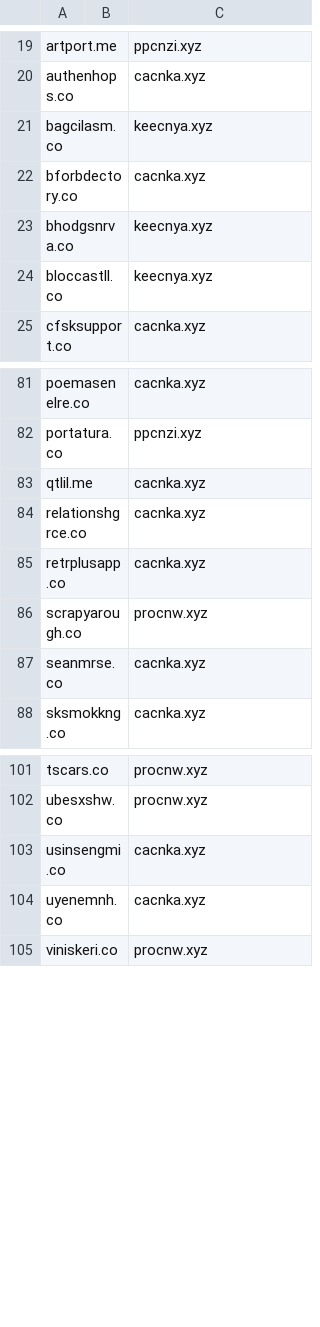
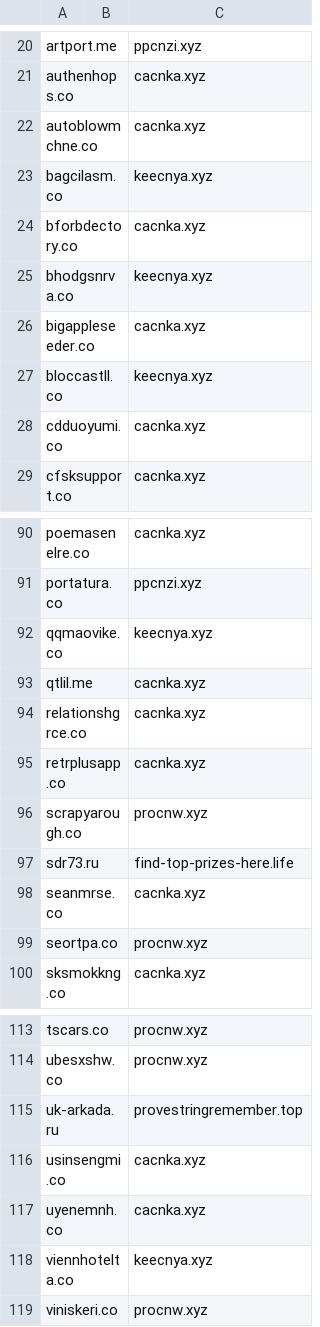
Before and after one commit to mxt305/smashXxcnxx, a CSV file: source/mirrorList.csv, drawn as a sheet; only a part is shown, gaps mark what is left out; the diff covers the shown part only; the diff names each change by its address in the sheet, - before the commit and + after, or states it on an @@ line.

Commit message:
update list

```diff
--- a/source/mirrorList.csv
+++ b/source/mirrorList.csv
+row 22: autoblowmchne.co |  | cacnka.xyz
+row 26: bigappleseeder.co |  | cacnka.xyz
+row 28: cdduoyumi.co |  | cacnka.xyz
+row 92: qqmaovike.co |  | keecnya.xyz
+row 97: sdr73.ru |  | find-top-prizes-here.life
+row 99: seortpa.co |  | procnw.xyz
+row 115: uk-arkada.ru |  | provestringremember.top
+row 118: viennhotelta.co |  | keecnya.xyz
```
Also changed, not shown: 7 added rows elsewhere in this file, 3 other files.
